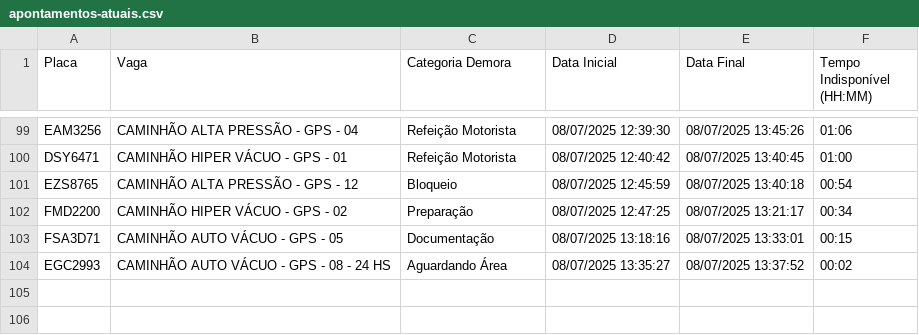
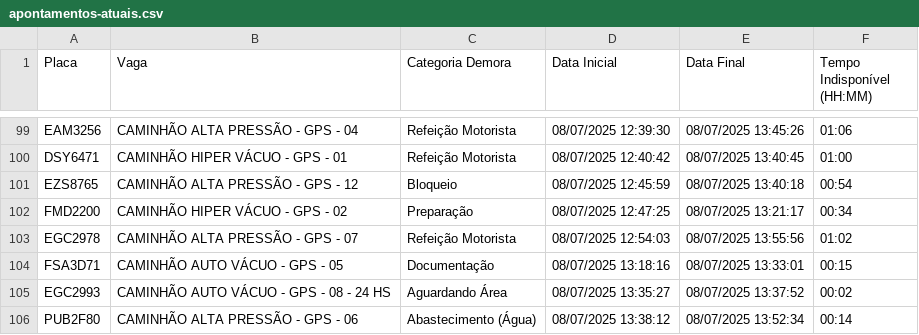
Before and after one commit to GrupoGps-Mecanizada/Apontamento-Dos-Tablets, a CSV file: data/apontamentos-atuais.csv, drawn as a sheet; only a part is shown, gaps mark what is left out.

Commit message:
🔄 Auto v3.3 - Refresh: 3 | Data: 1 - 08/07/2025, 13:57:46

```diff
--- a/data/apontamentos-atuais.csv
+++ b/data/apontamentos-atuais.csv
@@ -102,3 +102,5 @@
 "FMD2200";"CAMINHÃO HIPER VÁCUO - GPS - 02";"Preparação";"08/07/2025 12:47:25";"08/07/2025 13:21:17";"00:34"
+"EGC2978";"CAMINHÃO ALTA PRESSÃO - GPS - 07";"Refeição Motorista";"08/07/2025 12:54:03";"08/07/2025 13:55:56";"01:02"
 "FSA3D71";"CAMINHÃO AUTO VÁCUO - GPS - 05";"Documentação";"08/07/2025 13:18:16";"08/07/2025 13:33:01";"00:15"
 "EGC2993";"CAMINHÃO AUTO VÁCUO - GPS - 08 - 24 HS";"Aguardando Área";"08/07/2025 13:35:27";"08/07/2025 13:37:52";"00:02"
+"PUB2F80";"CAMINHÃO ALTA PRESSÃO - GPS - 06";"Abastecimento (Água)";"08/07/2025 13:38:12";"08/07/2025 13:52:34";"00:14"
```
